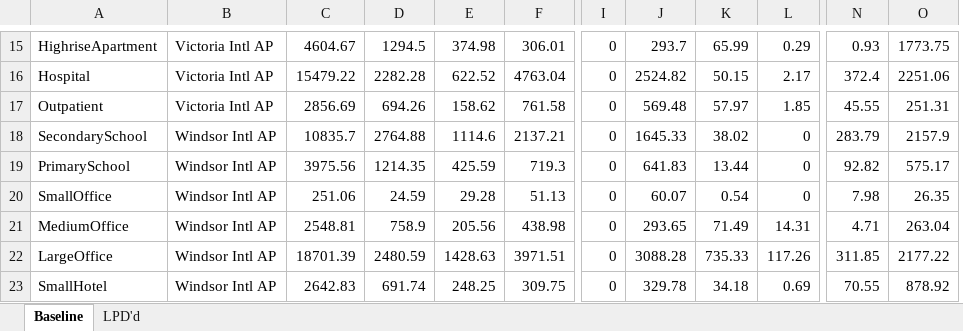
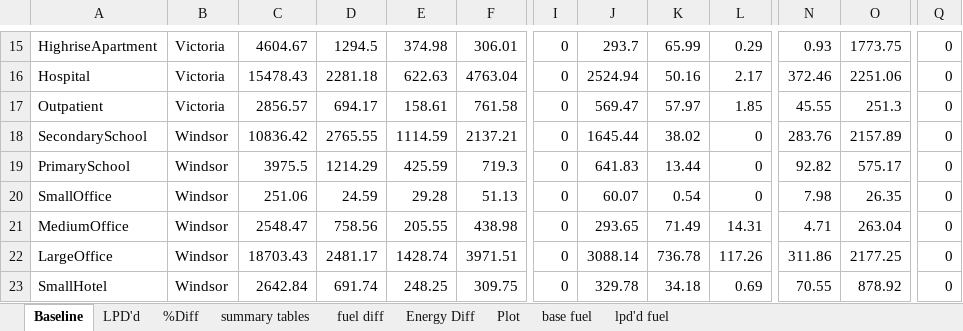
Before and after one commit to edwardv720/btap, an Excel workbook: docs/baseline_proposed.xlsx, sheet Baseline, drawn as a sheet; only a part is shown, gaps mark what is left out; values as stored, in another font and other column widths than the file's, no borders; removed rows and columns are numbered as before the commit, all else as after; the diff covers the shown part only; the diff names each change by its address in the sheet, - before the commit and + after, or states it on an @@ line.

Commit message:
updated baseline_proposed.xlsx

```diff
--- a/docs/baseline_proposed.xlsx (sheet Baseline)
+++ b/docs/baseline_proposed.xlsx (sheet Baseline)
+sheet tab: %Diff
+sheet tab: summary tables
+sheet tab: fuel diff
+sheet tab: Energy Diff
+sheet tab: Plot
+sheet tab: base fuel
+sheet tab: lpd'd fuel
-column B, rows 15-23: Victoria Intl AP | Victoria Intl AP | Victoria Intl AP | Windsor Intl AP | Windsor Intl AP | Windsor Intl AP | Windsor Intl AP | Windsor Intl AP | Windsor Intl AP
+column B, rows 15-23: Victoria | Victoria | Victoria | Windsor | Windsor | Windsor | Windsor | Windsor | Windsor
+column Q, rows 15-23: all 0
-C16: 15479.22
+C16: 15478.43
-D16: 2282.28
+D16: 2281.18
-E16: 622.52
+E16: 622.63
-J16: 2524.82
+J16: 2524.94
-K16: 50.15
+K16: 50.16
-N16: 372.4
+N16: 372.46
-C17: 2856.69
+C17: 2856.57
-D17: 694.26
+D17: 694.17
-E17: 158.62
+E17: 158.61
-J17: 569.48
+J17: 569.47
-O17: 251.31
+O17: 251.3
-C18: 10835.7
+C18: 10836.42
-D18: 2764.88
+D18: 2765.55
-E18: 1114.6
+E18: 1114.59
-J18: 1645.33
+J18: 1645.44
-N18: 283.79
+N18: 283.76
-O18: 2157.9
+O18: 2157.89
-C19: 3975.56
+C19: 3975.5
-D19: 1214.35
+D19: 1214.29
-C21: 2548.81
+C21: 2548.47
-D21: 758.9
+D21: 758.56
-E21: 205.56
+E21: 205.55
-C22: 18701.39
+C22: 18703.43
-D22: 2480.59
+D22: 2481.17
-E22: 1428.63
+E22: 1428.74
-J22: 3088.28
+J22: 3088.14
-K22: 735.33
+K22: 736.78
-N22: 311.85
+N22: 311.86
-O22: 2177.22
+O22: 2177.25
-C23: 2642.83
+C23: 2642.84
```
Also changed, not shown: 1 added row, 1 removed row and 221 edited cells elsewhere in this sheet, sheet LPD'd, charts or pictures.
